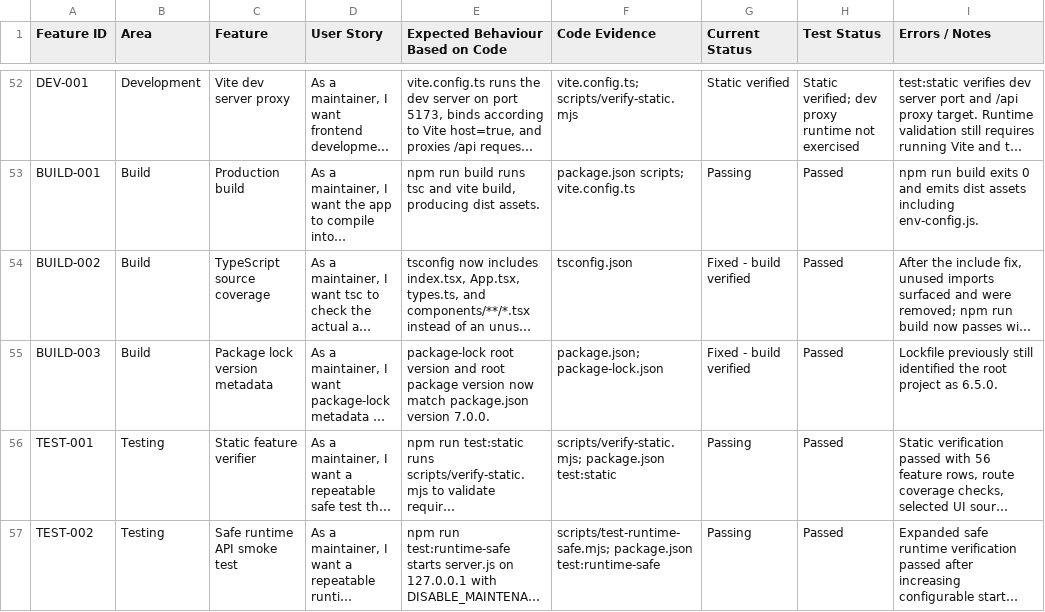
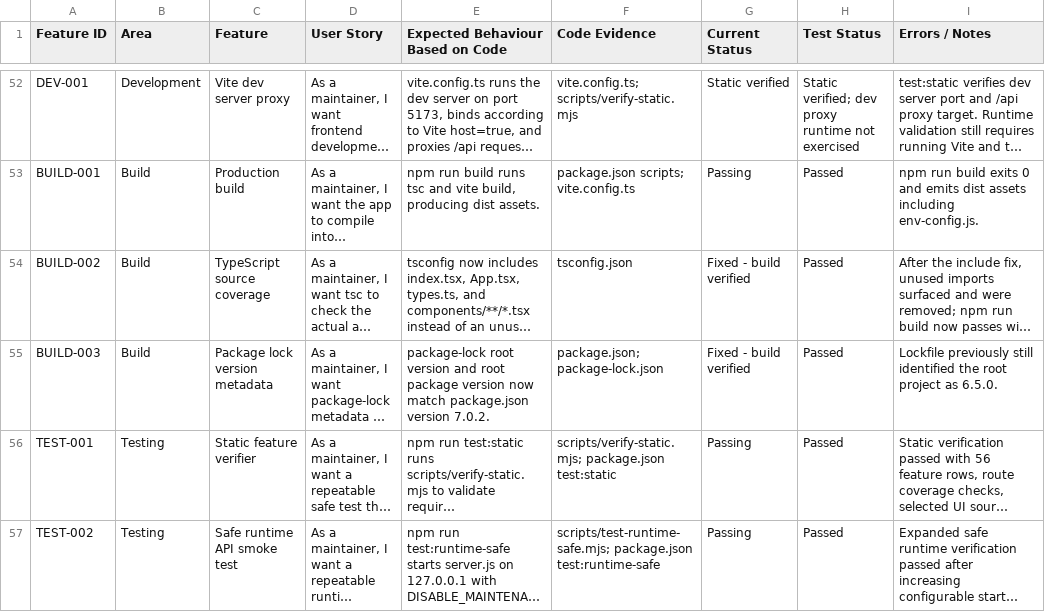
Before and after one commit to sean-gordon/Investec-ActualBudget, a CSV file: feature_status.csv, drawn as a sheet; only a part is shown, gaps mark what is left out; long unchanged cells end in …; the diff names each change by its address in the sheet, - before the commit and + after, or states it on an @@ line.

```diff
--- a/feature_status.csv
+++ b/feature_status.csv
-E55 (Expected Behaviour Based on Code): …package.json version 7.0.0.
+E55 (Expected Behaviour Based on Code): …package.json version 7.0.2.
```
Also changed, not shown: 3 other files.
